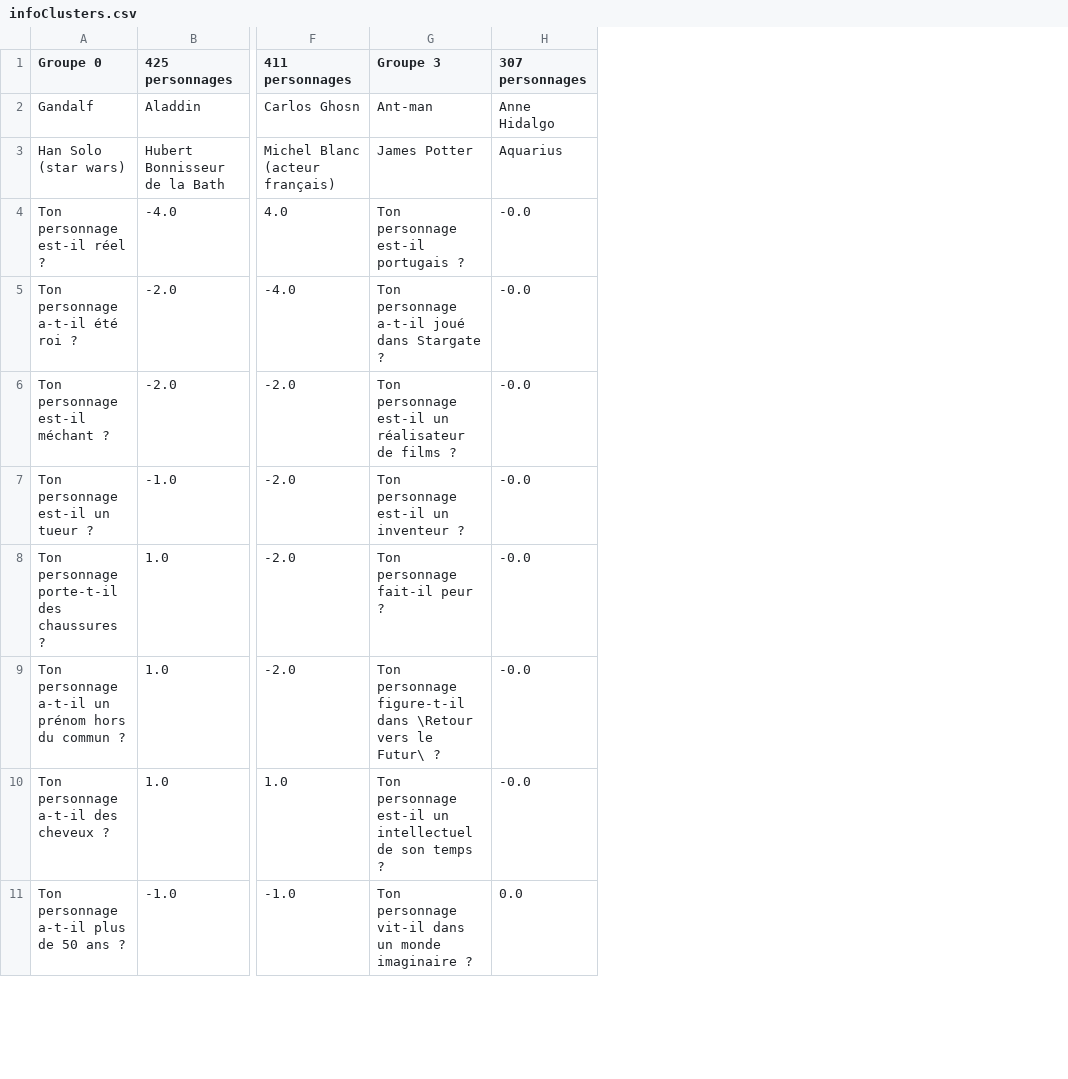
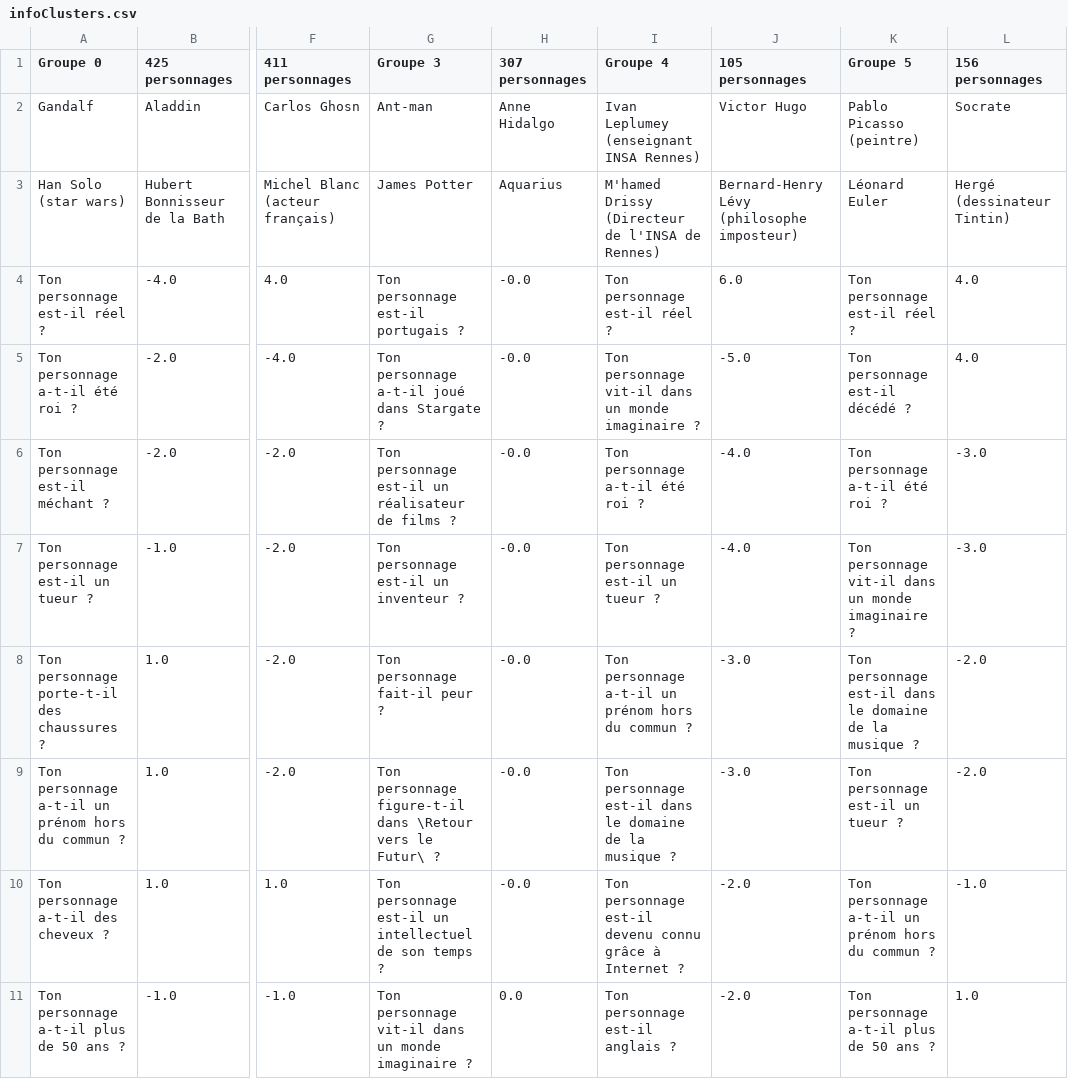
Before and after one commit to Guillaume-Delbarre/Devinsa, a CSV file: Donnees/infoClusters.csv, drawn as a sheet; only a part is shown, gaps mark what is left out; the diff names each change by its address in the sheet, - before the commit and + after, or states it on an @@ line.

```diff
--- a/Donnees/infoClusters.csv
+++ b/Donnees/infoClusters.csv
+column I (Groupe 4), rows 2-11: Ivan Leplumey (enseignant INSA Rennes) | M'hamed Drissy (Directeur de l'INSA de Rennes) | Ton personnage est-il réel ? | Ton personnage vit-il dans un monde imaginaire ? | Ton personnage a-t-il été roi ? | Ton personnage est-il un tueur ? | Ton personnage a-t-il un prénom hors du commun ? | Ton personnage est-il dans le domaine de la musique ? | Ton personnage est-il devenu connu grâce à Internet ? | Ton personnage est-il anglais ?
+column J (105 personnages), rows 2-11: Victor Hugo | Bernard-Henry Lévy (philosophe imposteur) | 6.0 | -5.0 | -4.0 | -4.0 | -3.0 | -3.0 | -2.0 | -2.0
+column K (Groupe 5), rows 2-11: Pablo Picasso (peintre) | Léonard Euler | Ton personnage est-il réel ? | Ton personnage est-il décédé ? | Ton personnage a-t-il été roi ? | Ton personnage vit-il dans un monde imaginaire ? | Ton personnage est-il dans le domaine de la musique ? | Ton personnage est-il un tueur ? | Ton personnage a-t-il un prénom hors du commun ? | Ton personnage a-t-il plus de 50 ans ?
+column L (156 personnages), rows 2-11: Socrate | Hergé (dessinateur Tintin) | 4.0 | 4.0 | -3.0 | -3.0 | -2.0 | -2.0 | -1.0 | 1.0
```
Also changed, not shown: 1 other file.
